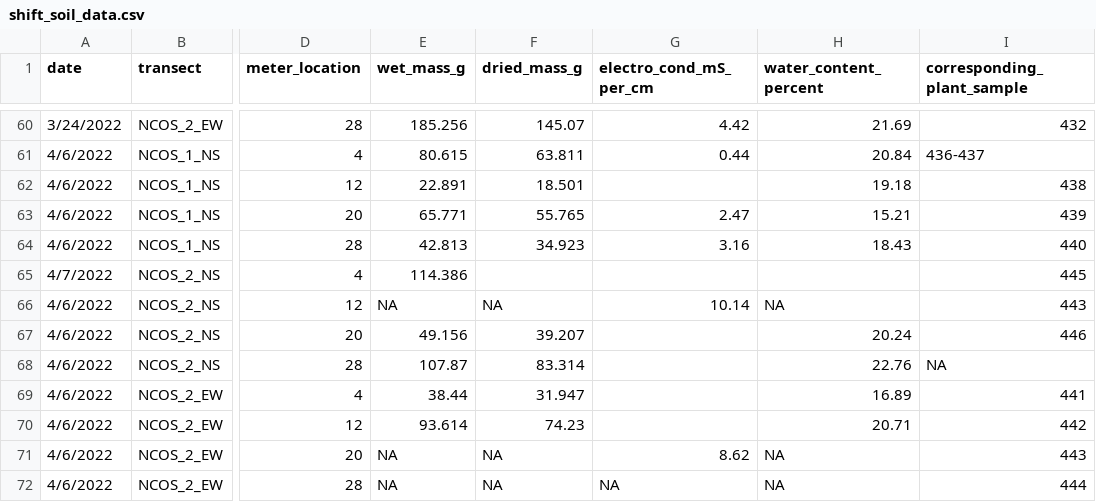
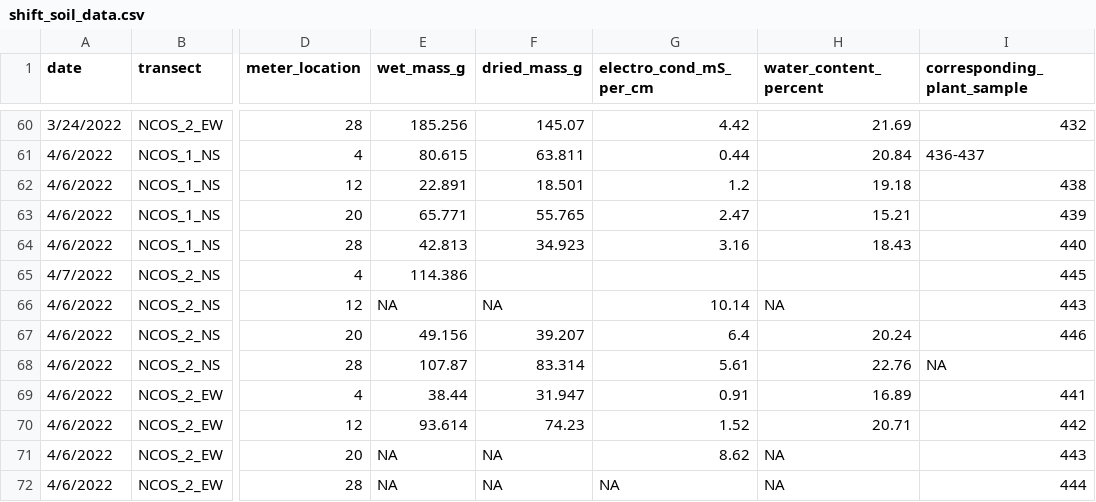
Before and after one commit to German-Sil/shift_soil_salinity, a CSV file: data/shift_soil_data.csv, drawn as a sheet; only a part is shown, gaps mark what is left out; the diff names each change by its address in the sheet, - before the commit and + after, or states it on an @@ line.

Commit message:
april 6th samples added

```diff
--- a/data/shift_soil_data.csv
+++ b/data/shift_soil_data.csv
-G62 (electro_cond_mS_per_cm): (empty)
+G62 (electro_cond_mS_per_cm): 1.2
-G67 (electro_cond_mS_per_cm): (empty)
+G67 (electro_cond_mS_per_cm): 6.4
-G68 (electro_cond_mS_per_cm): (empty)
+G68 (electro_cond_mS_per_cm): 5.61
-G69 (electro_cond_mS_per_cm): (empty)
+G69 (electro_cond_mS_per_cm): 0.91
-G70 (electro_cond_mS_per_cm): (empty)
+G70 (electro_cond_mS_per_cm): 1.52
```
